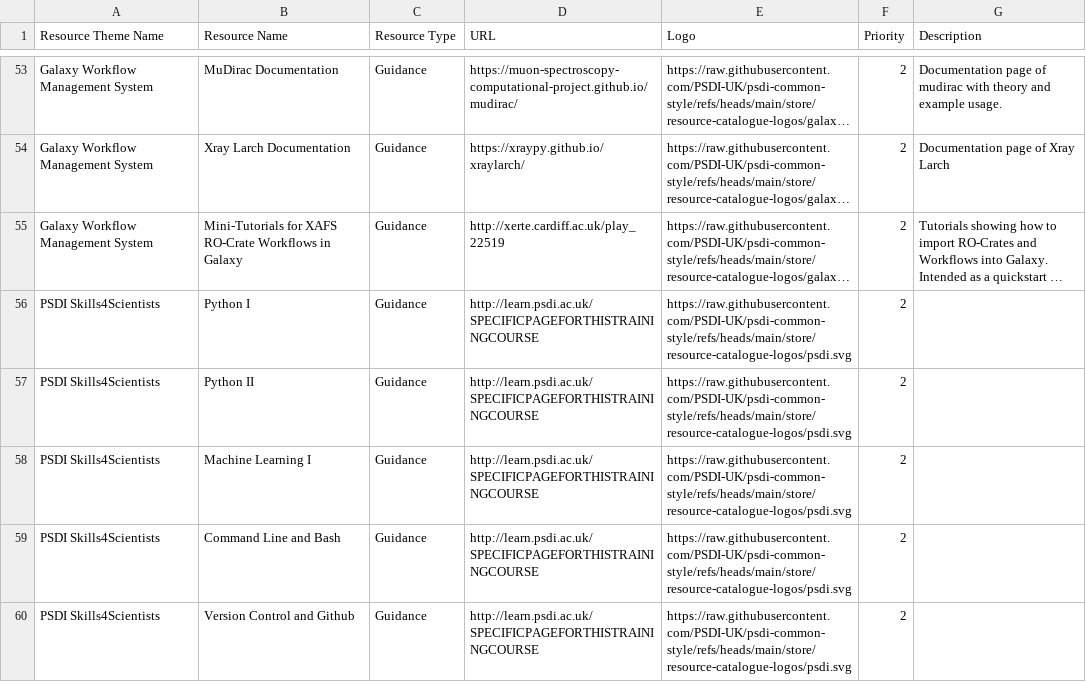
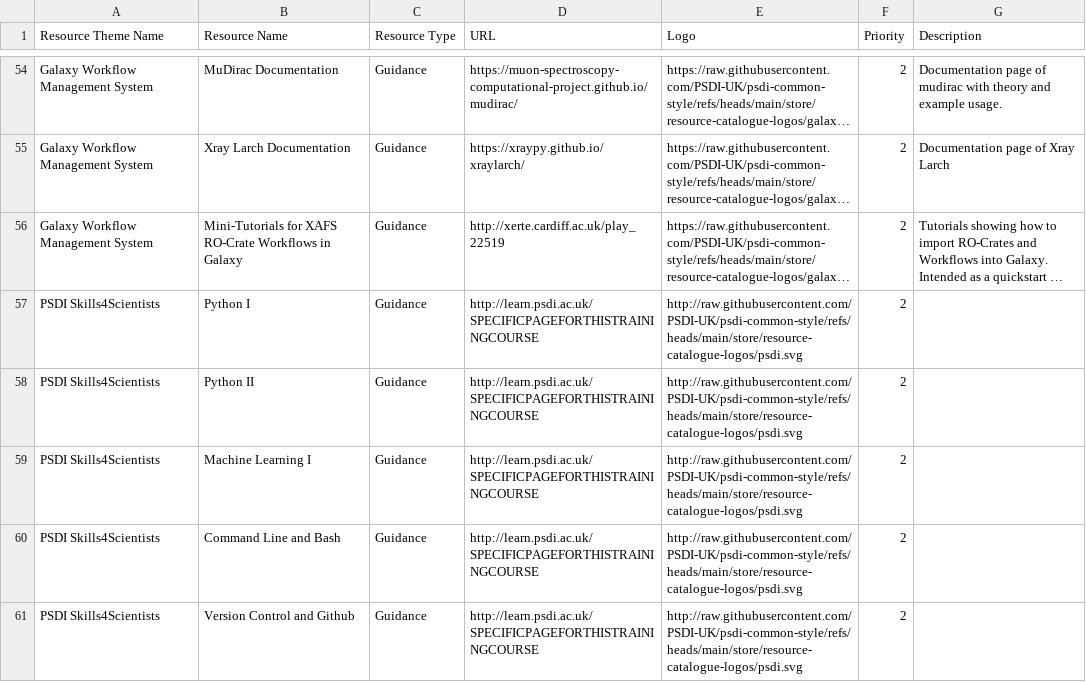
Before and after one commit to PSDI-UK/metadata, a CSV file: resource-catalogue/processed/resources_from_dcat.csv, drawn as a sheet; only a part is shown, gaps mark what is left out; long unchanged cells end in …; addresses are those after the commit; the diff covers the shown part only; the diff names each change by its address in the sheet, - before the commit and + after, or states it on an @@ line.

```diff
--- a/resource-catalogue/processed/resources_from_dcat.csv
+++ b/resource-catalogue/processed/resources_from_dcat.csv
-E57:E61 (Logo): https://raw.githubusercontent.com/PSDI-UK/psdi-common-style/refs/heads/main/store/resource-catalogue-logos/psdi.svg
+E57:E61 (Logo): http://raw.githubusercontent.com/PSDI-UK/psdi-common-style/refs/heads/main/store/resource-catalogue-logos/psdi.svg
```
Also changed, not shown: 1 added row and 59 edited cells elsewhere in this file, resource-catalogue/processed/resources_themes_from_dcat.csv, 4 other files.
